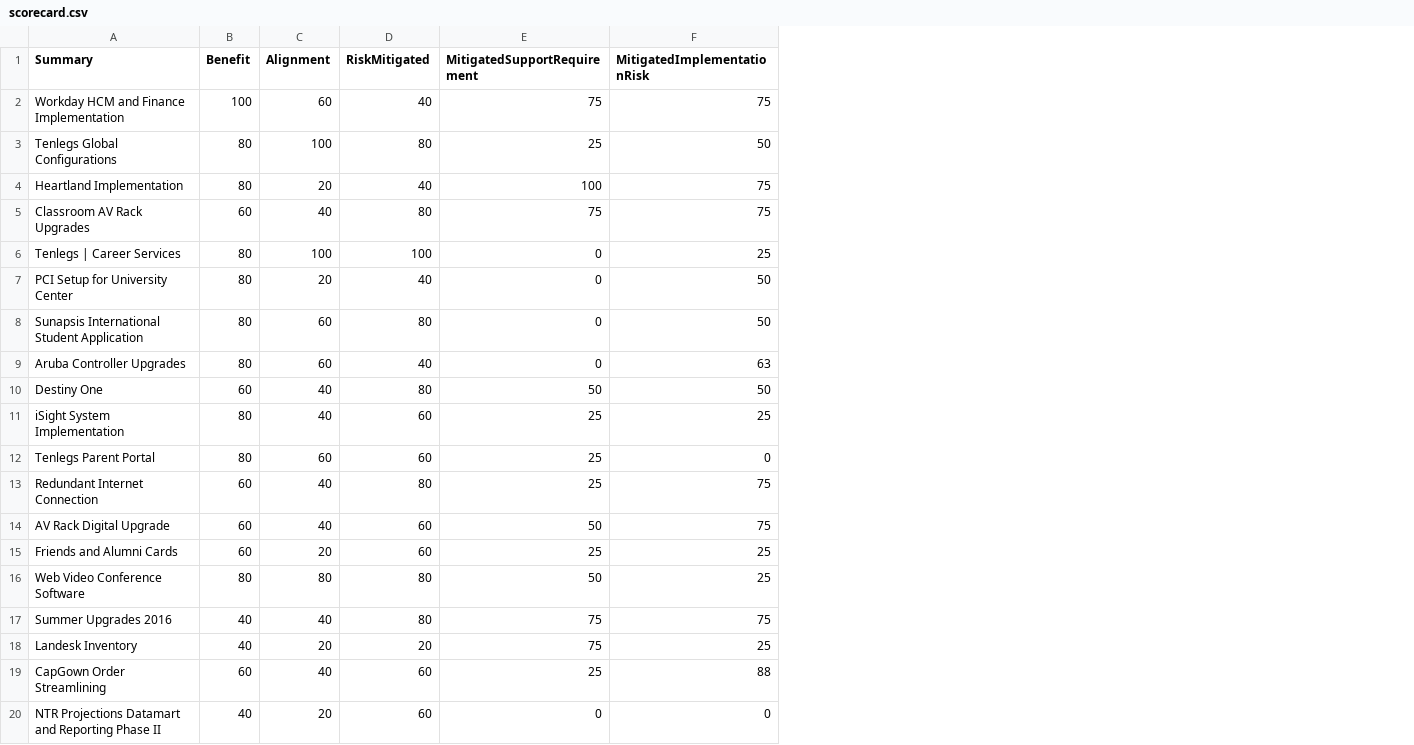
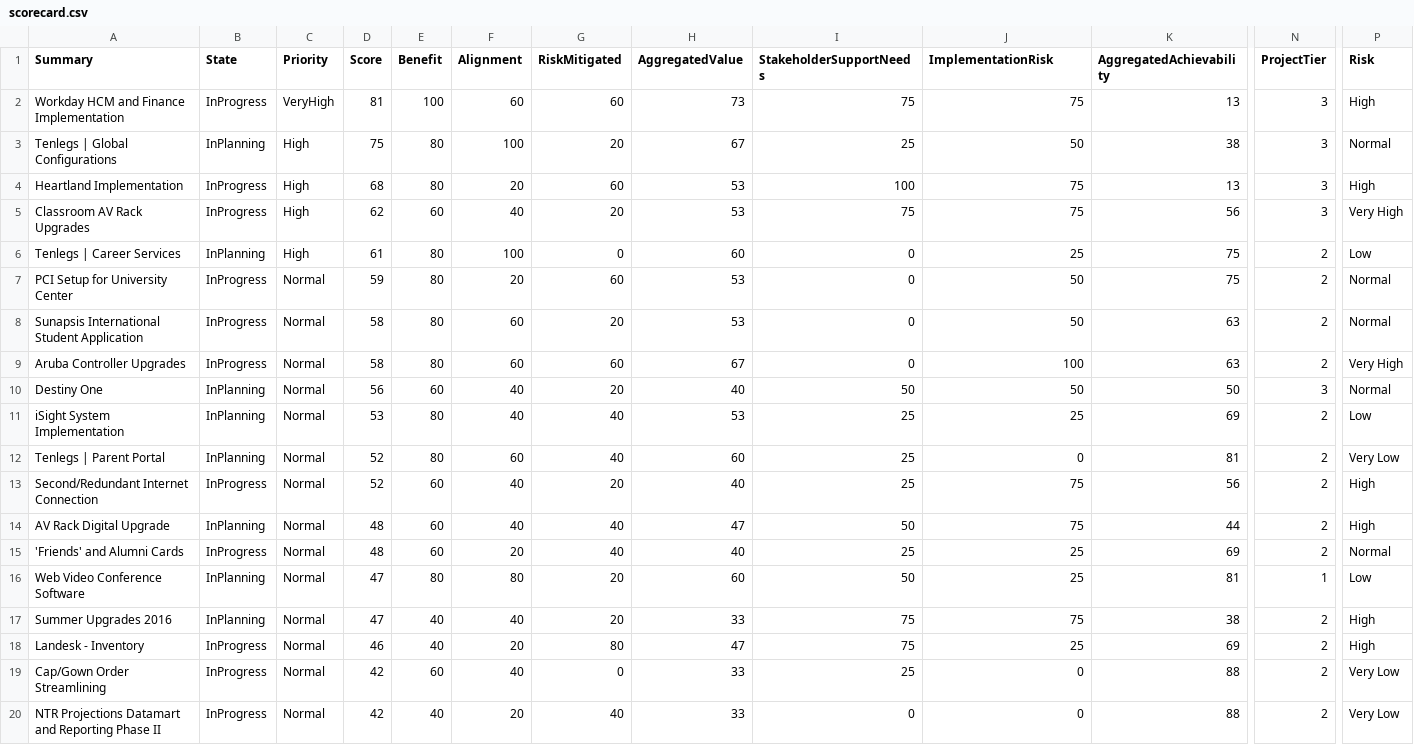
Before and after one commit to moriartp/dvms, a CSV file: projectsScorecard/data/scorecard.csv, drawn as a sheet; only a part is shown, gaps mark what is left out; addresses are those after the commit; the diff covers the shown part only; the diff names each change by its address in the sheet, - before the commit and + after, or states it on an @@ line.

Commit message:
correcting dataset, var priority restore

```diff
--- a/projectsScorecard/data/scorecard.csv
+++ b/projectsScorecard/data/scorecard.csv
+column B (State), rows 2-20: InProgress | InPlanning | InProgress | InProgress | InPlanning | InProgress | InProgress | InProgress | InPlanning | InPlanning | InPlanning | InProgress | InPlanning | InProgress | InPlanning | InPlanning | InProgress | InProgress | InProgress
+column C (Priority), rows 2-20: VeryHigh | High | High | High | High | Normal | Normal | Normal | Normal | Normal | Normal | Normal | Normal | Normal | Normal | Normal | Normal | Normal | Normal
+column D (Score), rows 2-20: 81 | 75 | 68 | 62 | 61 | 59 | 58 | 58 | 56 | 53 | 52 | 52 | 48 | 48 | 47 | 47 | 46 | 42 | 42
+column H (AggregatedValue), rows 2-20: 73 | 67 | 53 | 53 | 60 | 53 | 53 | 67 | 40 | 53 | 60 | 40 | 47 | 40 | 60 | 33 | 47 | 33 | 33
+column K (AggregatedAchievability), rows 2-20: 13 | 38 | 13 | 56 | 75 | 75 | 63 | 63 | 50 | 69 | 81 | 56 | 44 | 69 | 81 | 38 | 69 | 88 | 88
+column N (ProjectTier), rows 2-20: 3 | 3 | 3 | 3 | 2 | 2 | 2 | 2 | 3 | 2 | 2 | 2 | 2 | 2 | 1 | 2 | 2 | 2 | 2
+column P (Risk), rows 2-20: High | Normal | High | Very High | Low | Normal | Normal | Very High | Normal | Low | Very Low | High | High | Normal | Low | High | High | Very Low | Very Low
-I1: MitigatedSupportRequirement
+I1: StakeholderSupportNeeds
-J1: MitigatedImplementationRisk
+J1: ImplementationRisk
-G2 (RiskMitigated): 40
+G2 (RiskMitigated): 60
-A3 (Summary): Tenlegs Global Configurations
+A3 (Summary): Tenlegs | Global Configurations
-G3 (RiskMitigated): 80
+G3 (RiskMitigated): 20
-G4 (RiskMitigated): 40
+G4 (RiskMitigated): 60
-G5 (RiskMitigated): 80
+G5 (RiskMitigated): 20
-G6 (RiskMitigated): 100
+G6 (RiskMitigated): 0
-G7 (RiskMitigated): 40
+G7 (RiskMitigated): 60
-G8 (RiskMitigated): 80
+G8 (RiskMitigated): 20
-G9 (RiskMitigated): 40
+G9 (RiskMitigated): 60
-J9 (ImplementationRisk): 63
+J9 (ImplementationRisk): 100
-G10 (RiskMitigated): 80
+G10 (RiskMitigated): 20
-G11:G12 (RiskMitigated): 60
+G11:G12 (RiskMitigated): 40
-A12 (Summary): Tenlegs Parent Portal
+A12 (Summary): Tenlegs | Parent Portal
-A13 (Summary): Redundant Internet Connection
+A13 (Summary): Second/Redundant Internet Connection
-G13 (RiskMitigated): 80
+G13 (RiskMitigated): 20
-G14:G15 (RiskMitigated): 60
+G14:G15 (RiskMitigated): 40
-A15 (Summary): Friends and Alumni Cards
+A15 (Summary): 'Friends' and Alumni Cards
-G16:G17 (RiskMitigated): 80
+G16:G17 (RiskMitigated): 20
-A18 (Summary): Landesk Inventory
+A18 (Summary): Landesk - Inventory
-G18 (RiskMitigated): 20
+G18 (RiskMitigated): 80
-A19 (Summary): CapGown Order Streamlining
+A19 (Summary): Cap/Gown Order Streamlining
-G19 (RiskMitigated): 60
+G19 (RiskMitigated): 0
-J19 (ImplementationRisk): 88
+J19 (ImplementationRisk): 0
-G20 (RiskMitigated): 60
+G20 (RiskMitigated): 40
```
Also changed, not shown: 12 edited cells elsewhere in this file, 1 other file.
